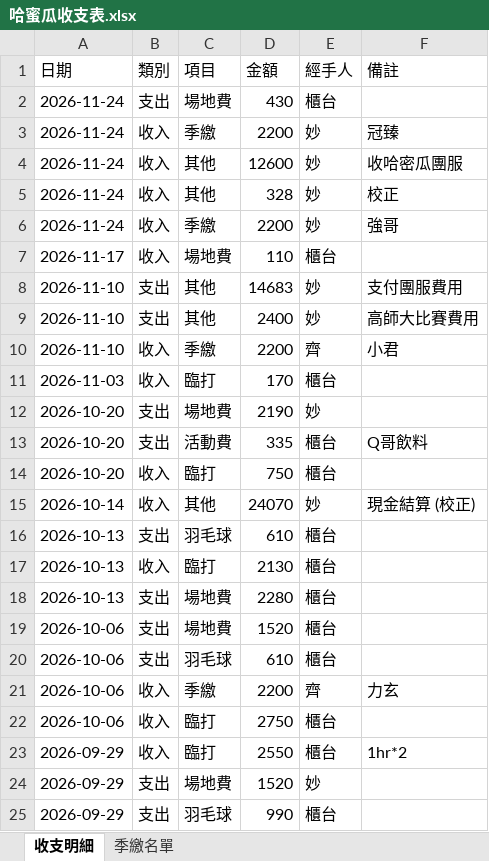
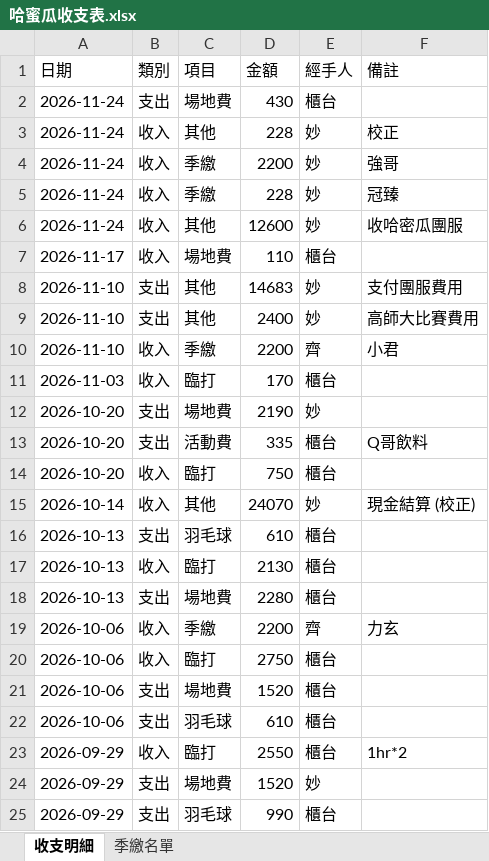
Before and after one commit to PastaRakko/melon-finance2, an Excel workbook: 哈蜜瓜收支表.xlsx, sheet 收支明細, drawn as a sheet; only a part is shown; values as stored, in another font and other column widths than the file's, no borders; removed rows and columns are numbered as before the commit, all else as after; the diff names each change by its address in the sheet, - before the commit and + after, or states it on an @@ line.

Commit message:
自動存檔: 2026-11-24 22:21:10

```diff
--- a/哈蜜瓜收支表.xlsx (sheet 收支明細)
+++ b/哈蜜瓜收支表.xlsx (sheet 收支明細)
+row 3: 2026-11-24 | 收入 | 其他 | 228 | 妙 | 校正
-F4 (備註): 冠臻
+F4 (備註): 強哥
+row 5: 2026-11-24 | 收入 | 季繳 | 228 | 妙 | 冠臻
-row 5: 2026-11-24 | 收入 | 其他 | 328 | 妙 | 校正
-row 6: 2026-11-24 | 收入 | 季繳 | 2200 | 妙 | 強哥
@@ row 21 moved to row 19: 2026-10-06 @@
@@ row 22 moved to row 20: 2026-10-06 @@
```
